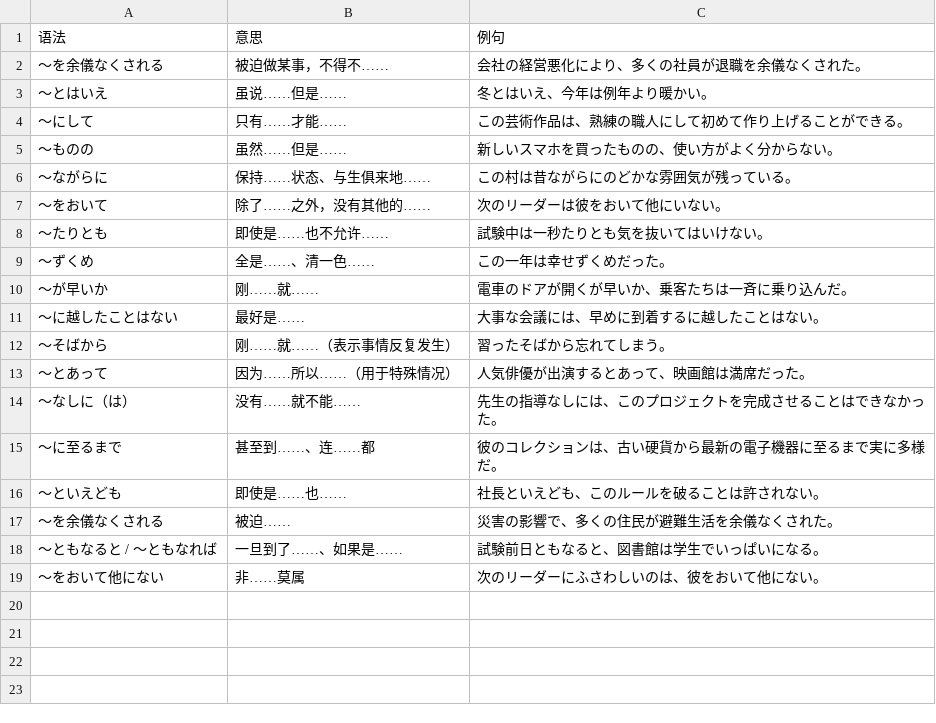
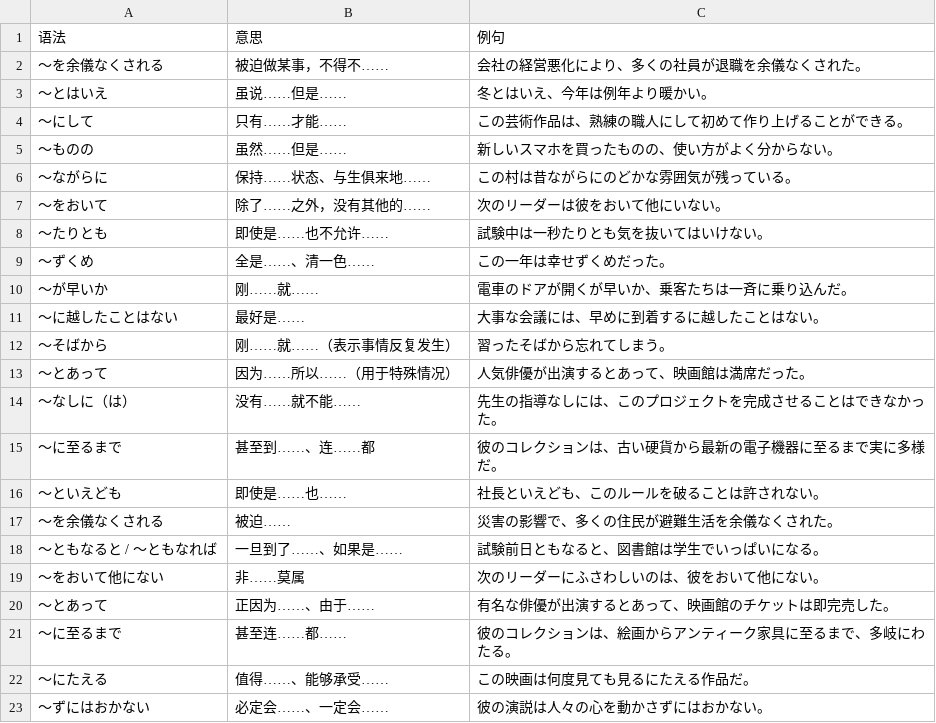
Before and after one commit to kok-s0s/japan, a CSV file: tasks/grammar/N1_grammar_practice.csv, drawn as a sheet; the diff names each change by its address in the sheet, - before the commit and + after, or states it on an @@ line.

```diff
--- a/tasks/grammar/N1_grammar_practice.csv
+++ b/tasks/grammar/N1_grammar_practice.csv
+row 20: 〜とあって | 正因为……、由于…… | 有名な俳優が出演するとあって、映画館のチケットは即完売した。
+row 21: 〜に至るまで | 甚至连……都…… | 彼のコレクションは、絵画からアンティーク家具に至るまで、多岐にわたる。
+row 22: 〜にたえる | 值得……、能够承受…… | この映画は何度見ても見るにたえる作品だ。
+row 23: 〜ずにはおかない | 必定会……、一定会…… | 彼の演説は人々の心を動かさずにはおかない。
```
Also changed, not shown: tasks/words/vocab.csv.
